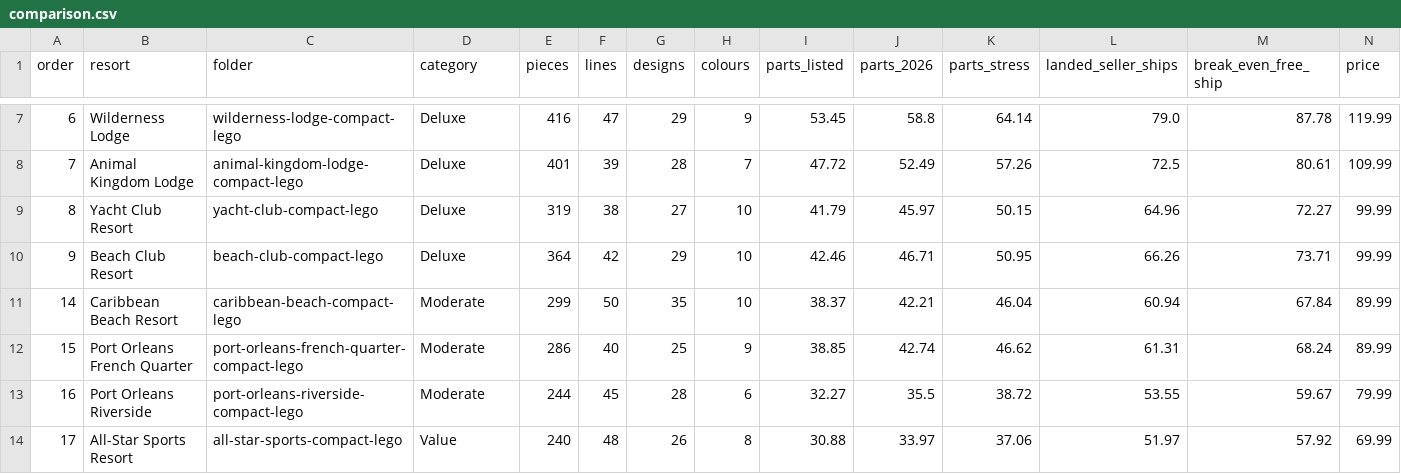
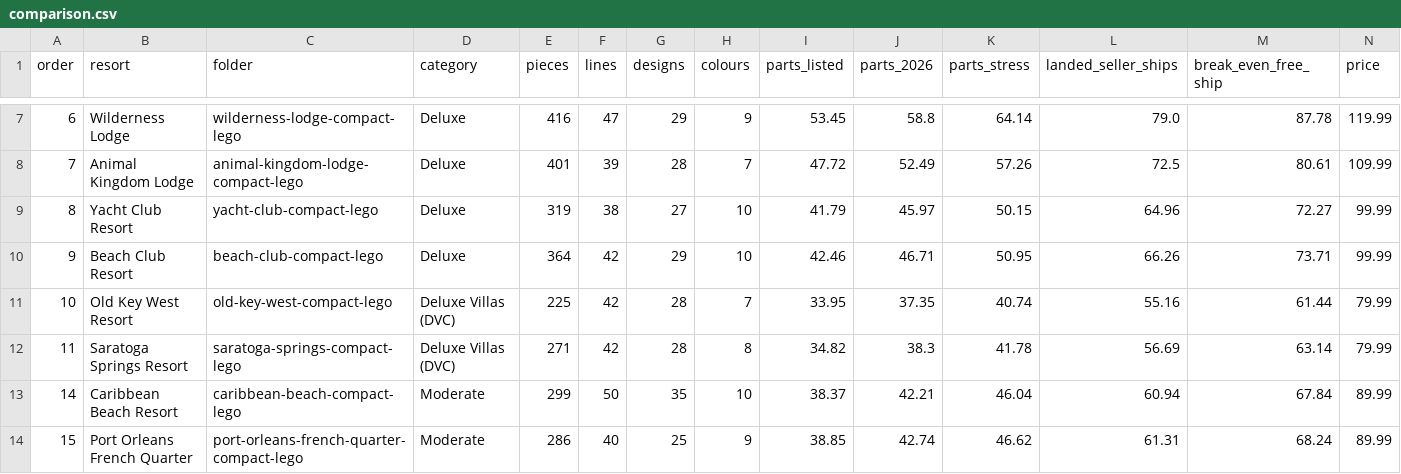
Before and after one commit to bpatricca7/Test, a CSV file: resort-collection/comparison.csv, drawn as a sheet; only a part is shown, gaps mark what is left out; the shorter side is filled out with more unchanged rows; rows hold the shown columns only; the diff names each change by its address in the sheet, - before the commit and + after, or states it on an @@ line.

```diff
--- a/resort-collection/comparison.csv
+++ b/resort-collection/comparison.csv
+row 11: 10 | Old Key West Resort | old-key-west-compact-lego | Deluxe Villas (DVC) | 225 | 42 | 28 | 7 | 33.95 | 37.35 | 40.74 | 55.16 | 61.44 | 79.99
+row 12: 11 | Saratoga Springs Resort | saratoga-springs-compact-lego | Deluxe Villas (DVC) | 271 | 42 | 28 | 8 | 34.82 | 38.3 | 41.78 | 56.69 | 63.14 | 79.99
```
Also changed, not shown: 9 other files.
